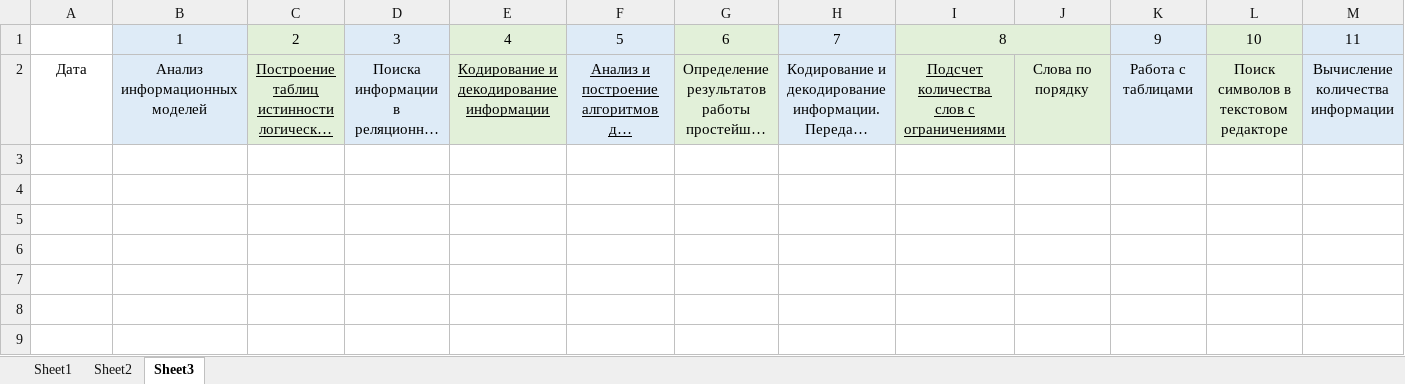
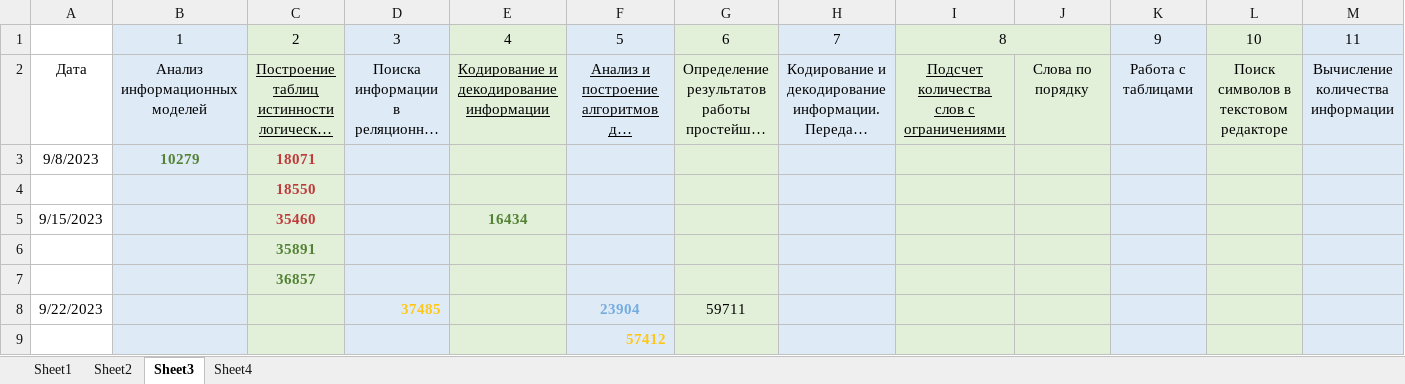
Before and after one commit to Leonid-Voronkov/EGE, an Excel workbook: ЕГЭ Леонид Воронков.xlsx, sheet Sheet3, drawn as a sheet; only a part is shown; long unchanged cells end in …; values as stored, in another font and other column widths than the file's, no borders; rows hold the shown columns only; the diff names each change by its address in the sheet, - before the commit and + after, or states it on an @@ line.

```diff
--- a/ЕГЭ Леонид Воронков.xlsx (sheet Sheet3)
+++ b/ЕГЭ Леонид Воронков.xlsx (sheet Sheet3)
+sheet tab: Sheet4
+row 3: 9/8/2023 | 10279 | 18071
+row 4:  |  | 18550
+row 5: 9/15/2023 |  | 35460 |  | 16434
+row 6:  |  | 35891
+row 7:  |  | 36857
+row 8: 9/22/2023 |  |  | 37485 |  | 23904 | 59711
+row 9:  |  |  |  |  | 57412
```
Also changed, not shown: charts or pictures, 3 other files.
